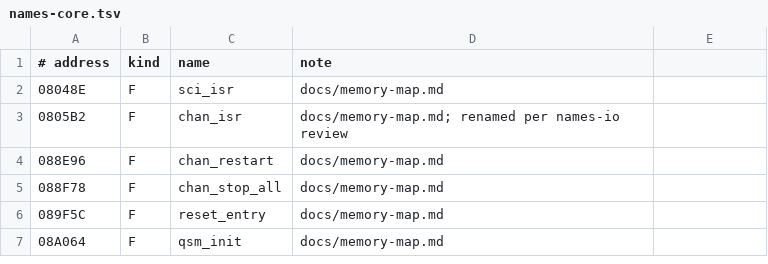
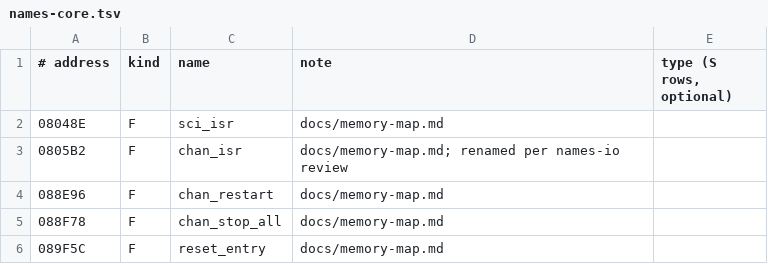
Before and after one commit to charlieh0tel/oncore-vp, a TSV file: tools/ghidra/names-core.tsv, drawn as a sheet; only a part is shown; the shorter side is filled out with more unchanged rows.

```diff
--- a/tools/ghidra/names-core.tsv
+++ b/tools/ghidra/names-core.tsv
@@ -1,2 +1,2 @@
-# address	kind	name	note
+# address	kind	name	note	type (S rows, optional)
 08048E	F	sci_isr	docs/memory-map.md
```
Also changed, not shown: tools/ghidra/names-globals.tsv, tools/ghidra/names-io.tsv, 5 other files.
